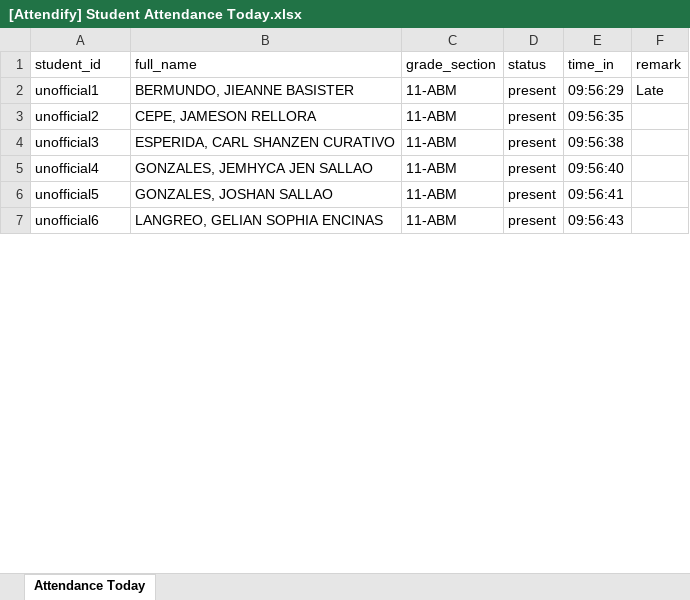
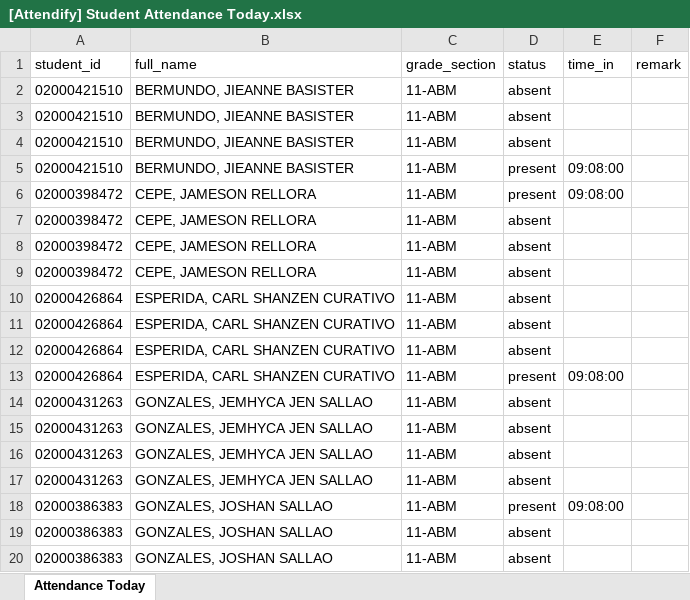
Before and after one commit to caud-me/attendify.pr, an Excel workbook: backend/routes/[Attendify] Student Attendance Today.xlsx, sheet Attendance Today, drawn as a sheet; only a part is shown; values as stored, in another font and other column widths than the file's, no borders; removed rows and columns are numbered as before the commit, all else as after; the diff covers the shown part only; the diff names each change by its address in the sheet, - before the commit and + after, or states it on an @@ line.

```diff
--- a/backend/routes/[Attendify] Student Attendance Today.xlsx (sheet Attendance Today)
+++ b/backend/routes/[Attendify] Student Attendance Today.xlsx (sheet Attendance Today)
+row 2: 02000421510 | BERMUNDO, JIEANNE BASISTER | 11-ABM | absent
+row 3: 02000421510 | BERMUNDO, JIEANNE BASISTER | 11-ABM | absent
+row 4: 02000421510 | BERMUNDO, JIEANNE BASISTER | 11-ABM | absent
-A5 (student_id): unofficial1
+A5 (student_id): 02000421510
-E5 (time_in): 09:56:29
+E5 (time_in): 09:08:00
-F5 (remark): Late
+F5 (remark): (empty)
-A6 (student_id): unofficial2
+A6 (student_id): 02000398472
-E6 (time_in): 09:56:35
+E6 (time_in): 09:08:00
+row 7: 02000398472 | CEPE, JAMESON RELLORA | 11-ABM | absent
+row 8: 02000398472 | CEPE, JAMESON RELLORA | 11-ABM | absent
+row 9: 02000398472 | CEPE, JAMESON RELLORA | 11-ABM | absent
+row 10: 02000426864 | ESPERIDA, CARL SHANZEN CURATIVO | 11-ABM | absent
+row 11: 02000426864 | ESPERIDA, CARL SHANZEN CURATIVO | 11-ABM | absent
+row 12: 02000426864 | ESPERIDA, CARL SHANZEN CURATIVO | 11-ABM | absent
-A13 (student_id): unofficial3
+A13 (student_id): 02000426864
-E13 (time_in): 09:56:38
+E13 (time_in): 09:08:00
-row 5: unofficial4 | GONZALES, JEMHYCA JEN SALLAO | 11-ABM | present | 09:56:40
+row 14: 02000431263 | GONZALES, JEMHYCA JEN SALLAO | 11-ABM | absent
+row 15: 02000431263 | GONZALES, JEMHYCA JEN SALLAO | 11-ABM | absent
+row 16: 02000431263 | GONZALES, JEMHYCA JEN SALLAO | 11-ABM | absent
+row 17: 02000431263 | GONZALES, JEMHYCA JEN SALLAO | 11-ABM | absent
-A18 (student_id): unofficial5
+A18 (student_id): 02000386383
-E18 (time_in): 09:56:41
+E18 (time_in): 09:08:00
-row 7: unofficial6 | LANGREO, GELIAN SOPHIA ENCINAS | 11-ABM | present | 09:56:43
+row 19: 02000386383 | GONZALES, JOSHAN SALLAO | 11-ABM | absent
+row 20: 02000386383 | GONZALES, JOSHAN SALLAO | 11-ABM | absent
```
Also changed, not shown: 23 added rows and 13 edited cells elsewhere in this sheet, 13 other files.
